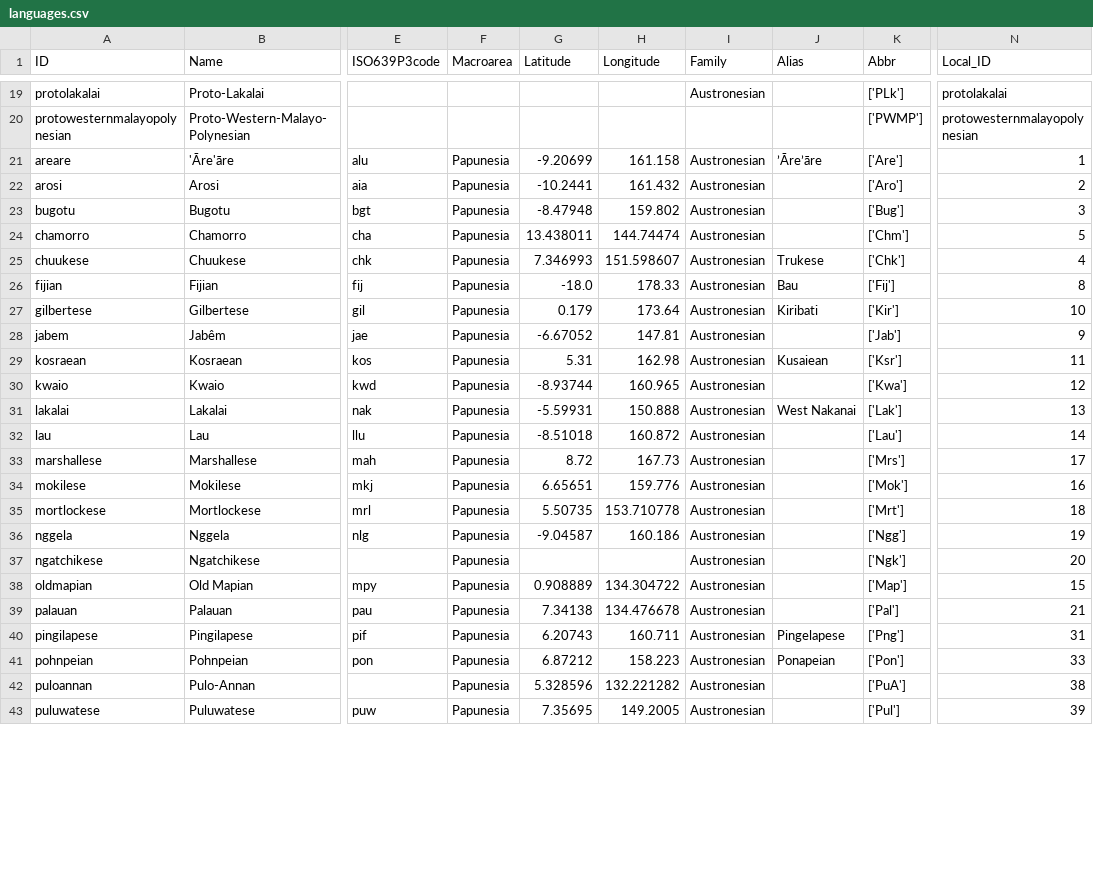
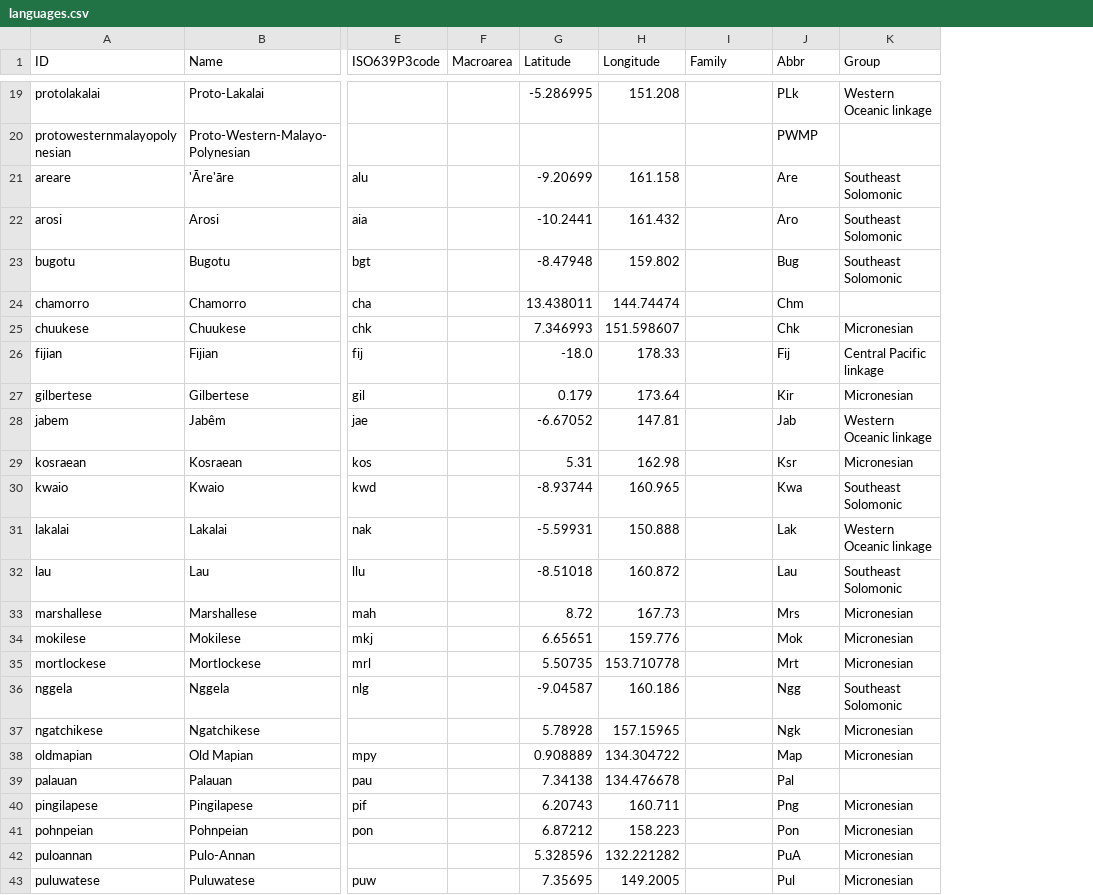
Before and after one commit to lexibank/mcd, a CSV file: cldf/languages.csv, drawn as a sheet; only a part is shown, gaps mark what is left out; removed rows and columns are numbered as before the commit, all else as after; the diff covers the shown part only; the diff names each change by its address in the sheet, - before the commit and + after, or states it on an @@ line.

```diff
--- a/cldf/languages.csv
+++ b/cldf/languages.csv
-column J (Alias), rows 21-41: ’Āre’āre |  |  |  | Trukese | Bau | Kiribati |  | Kusaiean |  | West Nakanai |  |  |  |  |  |  |  |  | Pingelapese | Ponapeian
+column K (Group), rows 19-43: Western Oceanic linkage |  | Southeast Solomonic | Southeast Solomonic | Southeast Solomonic |  | Micronesian | Central Pacific linkage | Micronesian | Western Oceanic linkage | Micronesian | Southeast Solomonic | Western Oceanic linkage | Southeast Solomonic | Micronesian | Micronesian | Micronesian | Southeast Solomonic | Micronesian | Micronesian |  | Micronesian | Micronesian | Micronesian | Micronesian
-column N (Local_ID), rows 19-43: protolakalai | protowesternmalayopolynesian | 1 | 2 | 3 | 5 | 4 | 8 | 10 | 9 | 11 | 12 | 13 | 14 | 17 | 16 | 18 | 19 | 20 | 15 | 21 | 31 | 33 | 38 | 39
-G19 (Latitude): (empty)
+G19 (Latitude): -5.286995
-H19 (Longitude): (empty)
+H19 (Longitude): 151.208
-I19 (Family): Austronesian
+I19 (Family): (empty)
-J19 (Abbr): ['PLk']
+J19 (Abbr): PLk
-J20 (Abbr): ['PWMP']
+J20 (Abbr): PWMP
-F21:F43 (Macroarea): Papunesia
+F21:F43 (Macroarea): (empty)
-I21:I43 (Family): Austronesian
+I21:I43 (Family): (empty)
-J21 (Abbr): ['Are']
+J21 (Abbr): Are
-J22 (Abbr): ['Aro']
+J22 (Abbr): Aro
-J23 (Abbr): ['Bug']
+J23 (Abbr): Bug
-J24 (Abbr): ['Chm']
+J24 (Abbr): Chm
-J25 (Abbr): ['Chk']
+J25 (Abbr): Chk
-J26 (Abbr): ['Fij']
+J26 (Abbr): Fij
-J27 (Abbr): ['Kir']
+J27 (Abbr): Kir
-J28 (Abbr): ['Jab']
+J28 (Abbr): Jab
-J29 (Abbr): ['Ksr']
+J29 (Abbr): Ksr
-J30 (Abbr): ['Kwa']
+J30 (Abbr): Kwa
-J31 (Abbr): ['Lak']
+J31 (Abbr): Lak
-J32 (Abbr): ['Lau']
+J32 (Abbr): Lau
-J33 (Abbr): ['Mrs']
+J33 (Abbr): Mrs
-J34 (Abbr): ['Mok']
+J34 (Abbr): Mok
-J35 (Abbr): ['Mrt']
+J35 (Abbr): Mrt
-J36 (Abbr): ['Ngg']
+J36 (Abbr): Ngg
-G37 (Latitude): (empty)
+G37 (Latitude): 5.78928
-H37 (Longitude): (empty)
+H37 (Longitude): 157.15965
-J37 (Abbr): ['Ngk']
+J37 (Abbr): Ngk
-J38 (Abbr): ['Map']
+J38 (Abbr): Map
-J39 (Abbr): ['Pal']
+J39 (Abbr): Pal
-J40 (Abbr): ['Png']
+J40 (Abbr): Png
-J41 (Abbr): ['Pon']
+J41 (Abbr): Pon
-J42 (Abbr): ['PuA']
+J42 (Abbr): PuA
-J43 (Abbr): ['Pul']
+J43 (Abbr): Pul
```
Also changed, not shown: 106 edited cells elsewhere in this file, cldf/borrowings.csv, etc/languages.csv, 27 other files.
